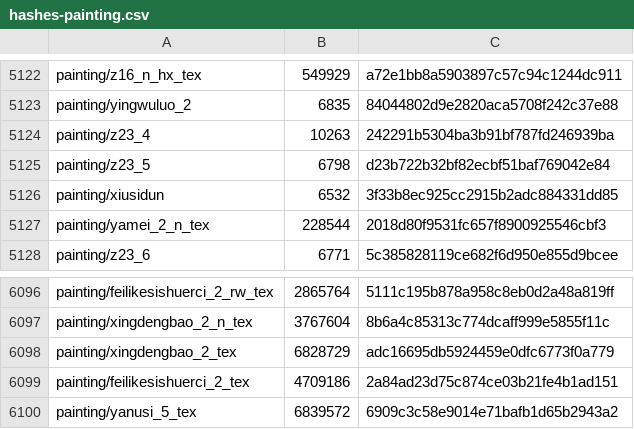
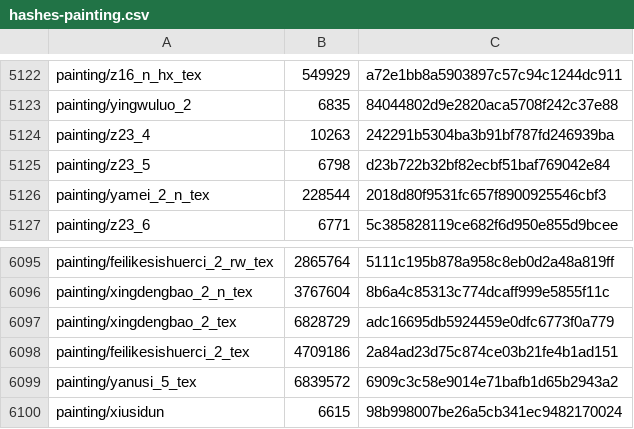
Before and after one commit to Ginsakura/AzurLane_Resources_Hash, a CSV file: hashes-painting.csv, drawn as a sheet; only a part is shown, gaps mark what is left out.

```diff
--- a/hashes-painting.csv
+++ b/hashes-painting.csv
@@ -5125,3 +5125,2 @@ painting/z23_4,10263,242291b5304ba3b91bf787fd246939ba
 painting/z23_5,6798,d23b722b32bf82ecbf51baf769042e84
-painting/xiusidun,6532,3f33b8ec925cc2915b2adc884331dd85
 painting/yamei_2_n_tex,228544,2018d80f9531fc657f8900925546cbf3
@@ -6100 +6099,2 @@ painting/feilikesishuerci_2_tex,4709186,2a84ad23d75c874ce03b21fe4b1ad151
 painting/yanusi_5_tex,6839572,6909c3c58e9014e71bafb1d65b2943a2
+painting/xiusidun,6615,98b998007be26a5cb341ec9482170024
```
Also changed, not shown: hashes-live2d.csv, 9 other files.
